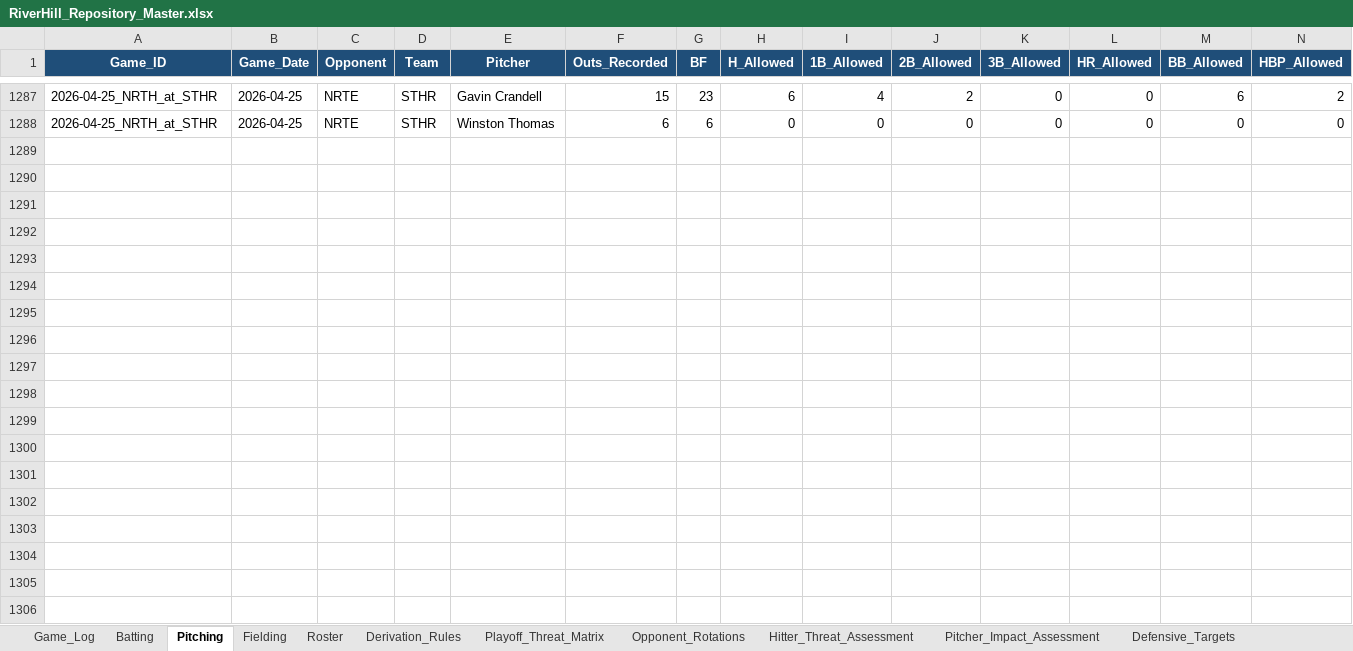
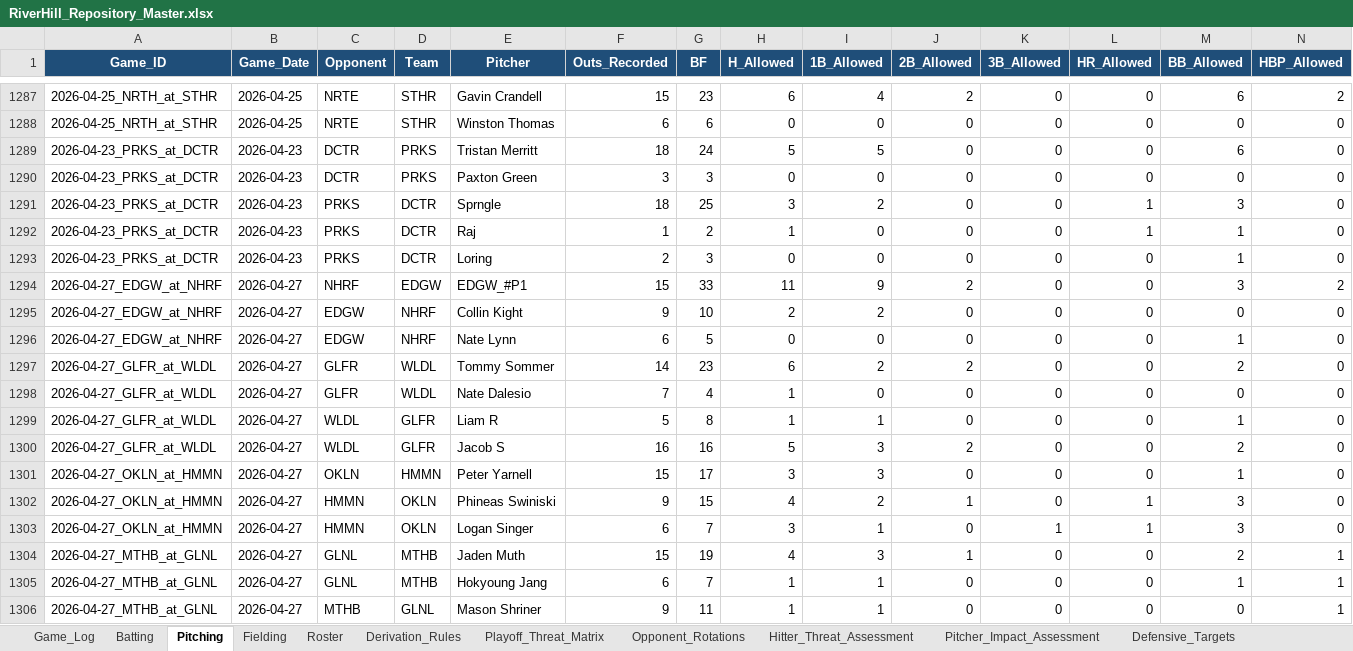
Before and after one commit to hughnorwood/hawks-scouting, an Excel workbook: data/RiverHill_Repository_Master.xlsx, sheet Pitching, drawn as a sheet; only a part is shown, gaps mark what is left out; values as stored, in another font and other column widths than the file's, no borders; rows hold the shown columns only; the diff names each change by its address in the sheet, - before the commit and + after, or states it on an @@ line.

```diff
--- a/data/RiverHill_Repository_Master.xlsx (sheet Pitching)
+++ b/data/RiverHill_Repository_Master.xlsx (sheet Pitching)
+row 1289: 2026-04-23_PRKS_at_DCTR | 2026-04-23 | DCTR | PRKS | Tristan Merritt | 18 | 24 | 5 | 5 | 0 | 0 | 0 | 6 | 0
+row 1290: 2026-04-23_PRKS_at_DCTR | 2026-04-23 | DCTR | PRKS | Paxton Green | 3 | 3 | 0 | 0 | 0 | 0 | 0 | 0 | 0
+row 1291: 2026-04-23_PRKS_at_DCTR | 2026-04-23 | PRKS | DCTR | Sprngle | 18 | 25 | 3 | 2 | 0 | 0 | 1 | 3 | 0
+row 1292: 2026-04-23_PRKS_at_DCTR | 2026-04-23 | PRKS | DCTR | Raj | 1 | 2 | 1 | 0 | 0 | 0 | 1 | 1 | 0
+row 1293: 2026-04-23_PRKS_at_DCTR | 2026-04-23 | PRKS | DCTR | Loring | 2 | 3 | 0 | 0 | 0 | 0 | 0 | 1 | 0
+row 1294: 2026-04-27_EDGW_at_NHRF | 2026-04-27 | NHRF | EDGW | EDGW_#P1 | 15 | 33 | 11 | 9 | 2 | 0 | 0 | 3 | 2
+row 1295: 2026-04-27_EDGW_at_NHRF | 2026-04-27 | EDGW | NHRF | Collin Kight | 9 | 10 | 2 | 2 | 0 | 0 | 0 | 0 | 0
+row 1296: 2026-04-27_EDGW_at_NHRF | 2026-04-27 | EDGW | NHRF | Nate Lynn | 6 | 5 | 0 | 0 | 0 | 0 | 0 | 1 | 0
+row 1297: 2026-04-27_GLFR_at_WLDL | 2026-04-27 | GLFR | WLDL | Tommy Sommer | 14 | 23 | 6 | 2 | 2 | 0 | 0 | 2 | 0
+row 1298: 2026-04-27_GLFR_at_WLDL | 2026-04-27 | GLFR | WLDL | Nate Dalesio | 7 | 4 | 1 | 0 | 0 | 0 | 0 | 0 | 0
+row 1299: 2026-04-27_GLFR_at_WLDL | 2026-04-27 | WLDL | GLFR | Liam R | 5 | 8 | 1 | 1 | 0 | 0 | 0 | 1 | 0
+row 1300: 2026-04-27_GLFR_at_WLDL | 2026-04-27 | WLDL | GLFR | Jacob S | 16 | 16 | 5 | 3 | 2 | 0 | 0 | 2 | 0
+row 1301: 2026-04-27_OKLN_at_HMMN | 2026-04-27 | OKLN | HMMN | Peter Yarnell | 15 | 17 | 3 | 3 | 0 | 0 | 0 | 1 | 0
+row 1302: 2026-04-27_OKLN_at_HMMN | 2026-04-27 | HMMN | OKLN | Phineas Swiniski | 9 | 15 | 4 | 2 | 1 | 0 | 1 | 3 | 0
+row 1303: 2026-04-27_OKLN_at_HMMN | 2026-04-27 | HMMN | OKLN | Logan Singer | 6 | 7 | 3 | 1 | 0 | 1 | 1 | 3 | 0
+row 1304: 2026-04-27_MTHB_at_GLNL | 2026-04-27 | GLNL | MTHB | Jaden Muth | 15 | 19 | 4 | 3 | 1 | 0 | 0 | 2 | 1
+row 1305: 2026-04-27_MTHB_at_GLNL | 2026-04-27 | GLNL | MTHB | Hokyoung Jang | 6 | 7 | 1 | 1 | 0 | 0 | 0 | 1 | 1
+row 1306: 2026-04-27_MTHB_at_GLNL | 2026-04-27 | MTHB | GLNL | Mason Shriner | 9 | 11 | 1 | 1 | 0 | 0 | 0 | 0 | 1
```
Also changed, not shown: sheet Batting, sheet Fielding, sheet Game_Log, 25 other files.
